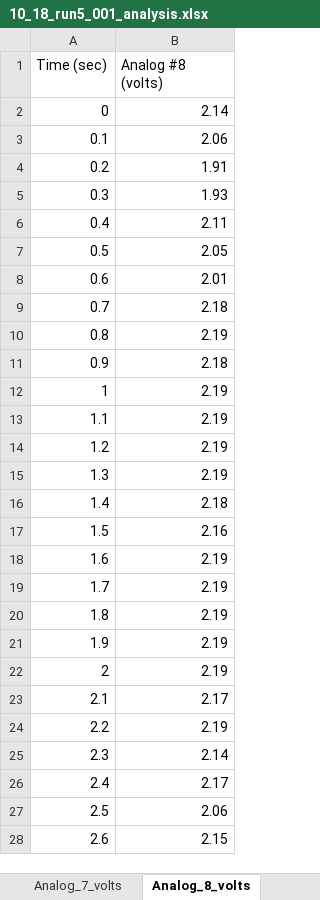
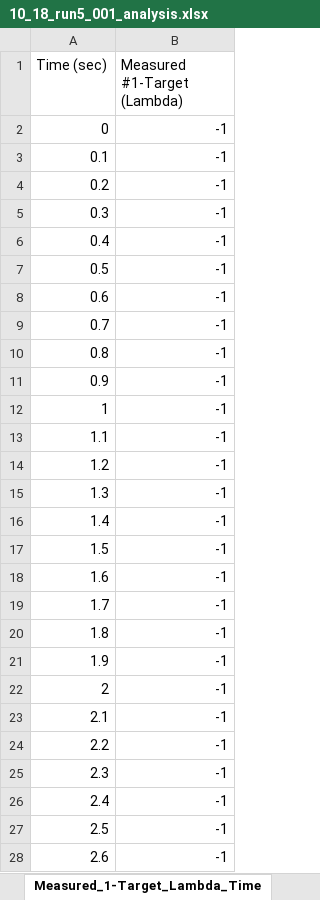
Before and after one commit to JacksonHarvey1/FSAE2025, an Excel workbook: Data/10_18_run5_001_analysis.xlsx, sheet Measured_1-Target_Lambda_Time, drawn as a sheet; only a part is shown; values as stored, in another font and other column widths than the file's, no borders; charts and pictures not drawn; the diff covers the shown part only; the diff names each change by its address in the sheet, - before the commit and + after, or states it on an @@ line.

```diff
--- a/Data/10_18_run5_001_analysis.xlsx (sheet Measured_1-Target_Lambda_Time)
+++ b/Data/10_18_run5_001_analysis.xlsx (sheet Measured_1-Target_Lambda_Time)
-sheet tab: Analog_8_volts
+sheet tab: Measured_1-Target_Lambda_Time
-B1: Analog #8 (volts)
+B1: Measured #1-Target (Lambda)
-B2 (Measured #1-Target (Lambda)): 2.14
+B2 (Measured #1-Target (Lambda)): -1
-B3 (Measured #1-Target (Lambda)): 2.06
+B3 (Measured #1-Target (Lambda)): -1
-B4 (Measured #1-Target (Lambda)): 1.91
+B4 (Measured #1-Target (Lambda)): -1
-B5 (Measured #1-Target (Lambda)): 1.93
+B5 (Measured #1-Target (Lambda)): -1
-B6 (Measured #1-Target (Lambda)): 2.11
+B6 (Measured #1-Target (Lambda)): -1
-B7 (Measured #1-Target (Lambda)): 2.05
+B7 (Measured #1-Target (Lambda)): -1
-B8 (Measured #1-Target (Lambda)): 2.01
+B8 (Measured #1-Target (Lambda)): -1
-B9 (Measured #1-Target (Lambda)): 2.18
+B9 (Measured #1-Target (Lambda)): -1
-B10 (Measured #1-Target (Lambda)): 2.19
+B10 (Measured #1-Target (Lambda)): -1
-B11 (Measured #1-Target (Lambda)): 2.18
+B11 (Measured #1-Target (Lambda)): -1
-B12:B15 (Measured #1-Target (Lambda)): 2.19
+B12:B15 (Measured #1-Target (Lambda)): -1
-B16 (Measured #1-Target (Lambda)): 2.18
+B16 (Measured #1-Target (Lambda)): -1
-B17 (Measured #1-Target (Lambda)): 2.16
+B17 (Measured #1-Target (Lambda)): -1
-B18:B22 (Measured #1-Target (Lambda)): 2.19
+B18:B22 (Measured #1-Target (Lambda)): -1
-B23 (Measured #1-Target (Lambda)): 2.17
+B23 (Measured #1-Target (Lambda)): -1
-B24 (Measured #1-Target (Lambda)): 2.19
+B24 (Measured #1-Target (Lambda)): -1
-B25 (Measured #1-Target (Lambda)): 2.14
+B25 (Measured #1-Target (Lambda)): -1
-B26 (Measured #1-Target (Lambda)): 2.17
+B26 (Measured #1-Target (Lambda)): -1
-B27 (Measured #1-Target (Lambda)): 2.06
+B27 (Measured #1-Target (Lambda)): -1
-B28 (Measured #1-Target (Lambda)): 2.15
+B28 (Measured #1-Target (Lambda)): -1
```
Also changed, not shown: 577 edited cells elsewhere in this sheet, sheet Measured_Lambda_1_RPM, sheet Measured_1-Target_Lambda_RPM, sheet Accel_Compensation_-_Fuel_%_RPM, sheet Air_Temp_Compensation_-_Fuel_1, sheet Fuel_Angle_deg_RPM, sheet Map_Compensation_-_Fuel_%_RPM, 22 more sheets, other sheet tabs, charts or pictures, Data/10_18_run1_001_analysis.xlsx, Data/10_18_run2_001_analysis.xlsx, 9 other files.
